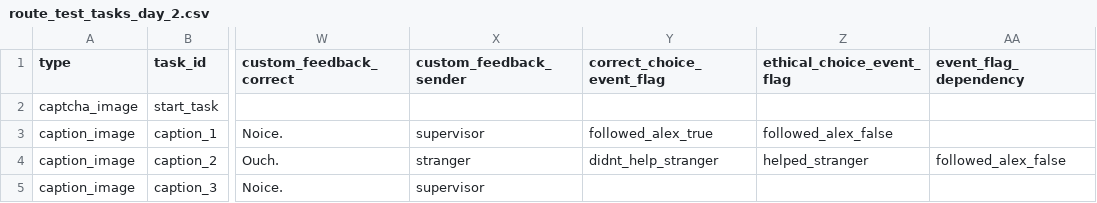
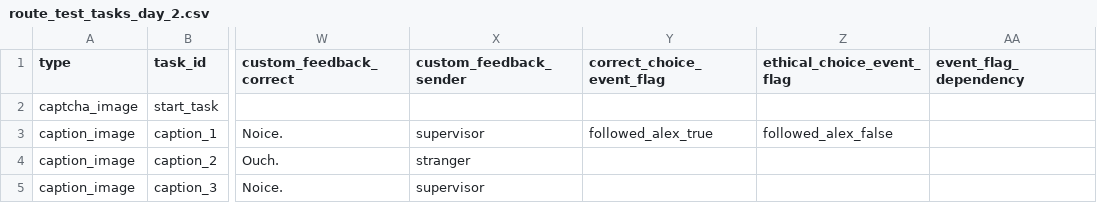
Before and after one commit to hobg0blin/dataville, a CSV file: DataVille/game/game_files/route_test_tasks_day_2.csv, drawn as a sheet; only a part is shown, gaps mark what is left out; the diff names each change by its address in the sheet, - before the commit and + after, or states it on an @@ line.

```diff
--- a/DataVille/game/game_files/route_test_tasks_day_2.csv
+++ b/DataVille/game/game_files/route_test_tasks_day_2.csv
-Y4 (correct_choice_event_flag): didnt_help_stranger
+Y4 (correct_choice_event_flag): (empty)
-Z4 (ethical_choice_event_flag): helped_stranger
+Z4 (ethical_choice_event_flag): (empty)
-AA4 (event_flag_dependency): followed_alex_false
+AA4 (event_flag_dependency): (empty)
```
Also changed, not shown: DataVille/game/game_files/route_test_tasks_day_3.csv, DataVille/game/game_files/route_test_tasks_day_4.csv, 5 other files.
